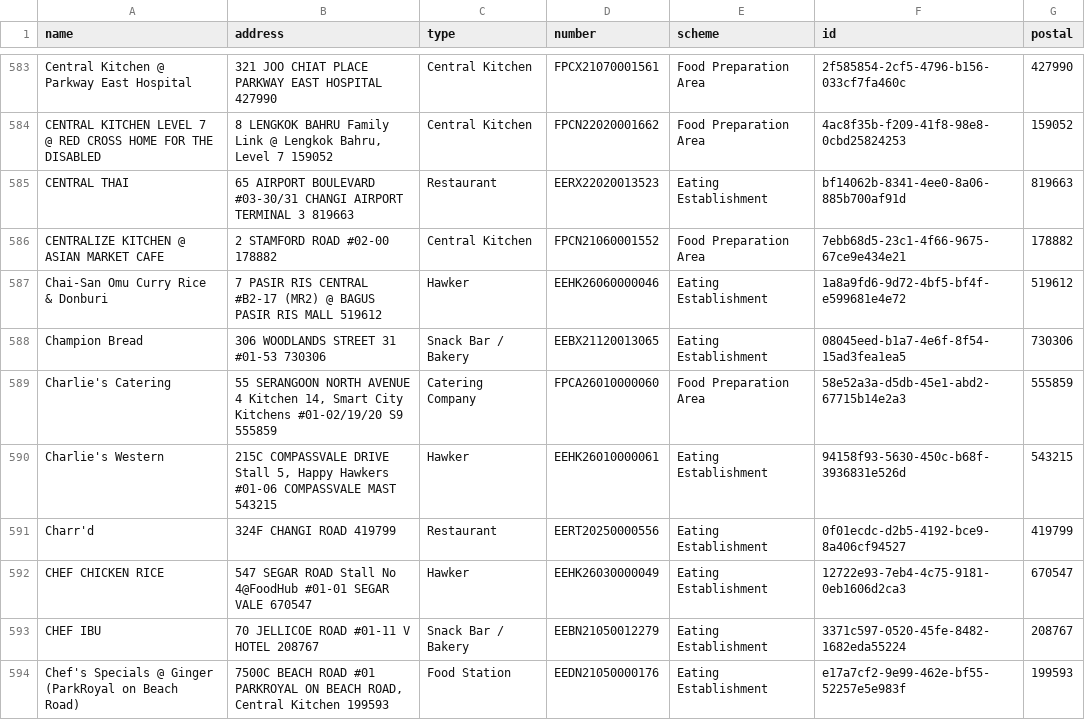
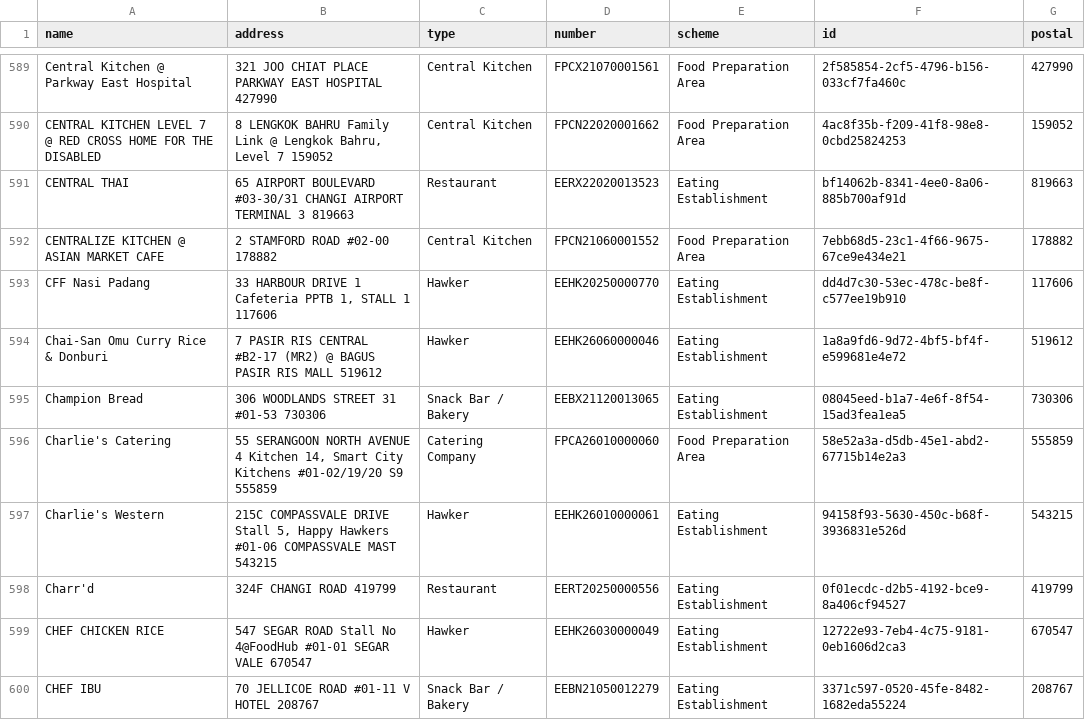
Before and after one commit to zootato/singapore-halal-establishments, a CSV file: halal_establishments.csv, drawn as a sheet; only a part is shown, gaps mark what is left out; the shorter side is filled out with more unchanged rows; the diff covers the shown part only; the diff names each change by its address in the sheet, - before the commit and + after, or states it on an @@ line.

```diff
--- a/halal_establishments.csv
+++ b/halal_establishments.csv
+row 593: CFF Nasi Padang | 33 HARBOUR DRIVE 1 Cafeteria PPTB 1, STALL 1 117606 | Hawker | EEHK20250000770 | Eating Establishment | dd4d7c30-53ec-478c-be8f-c577ee19b910 | 117606
```
Also changed, not shown: 14 added rows, 3 removed rows and 11 moved rows elsewhere in this file, 3 other files.
